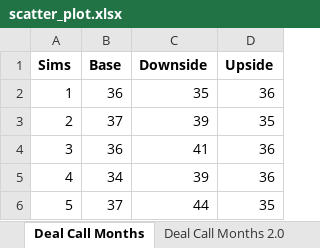
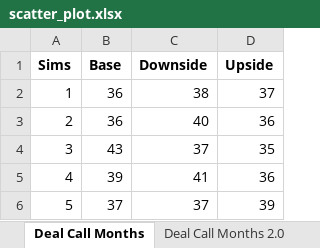
Before and after one commit to sdufays/Finance-Simulations-2023, an Excel workbook: scatter_plot.xlsx, sheet Deal Call Months, drawn as a sheet; values as stored, in another font and other column widths than the file's, no borders; charts and pictures not drawn; the diff names each change by its address in the sheet, - before the commit and + after, or states it on an @@ line.

```diff
--- a/scatter_plot.xlsx (sheet Deal Call Months)
+++ b/scatter_plot.xlsx (sheet Deal Call Months)
-C2 (Downside): 35
+C2 (Downside): 38
-D2 (Upside): 36
+D2 (Upside): 37
-B3 (Base): 37
+B3 (Base): 36
-C3 (Downside): 39
+C3 (Downside): 40
-D3 (Upside): 35
+D3 (Upside): 36
-B4 (Base): 36
+B4 (Base): 43
-C4 (Downside): 41
+C4 (Downside): 37
-D4 (Upside): 36
+D4 (Upside): 35
-B5 (Base): 34
+B5 (Base): 39
-C5 (Downside): 39
+C5 (Downside): 41
-C6 (Downside): 44
+C6 (Downside): 37
-D6 (Upside): 35
+D6 (Upside): 39
```
Also changed, not shown: sheet Deal Call Months 2.0, sheet Downside, sheet Upside, sheet Base, charts or pictures, 1 other file.
